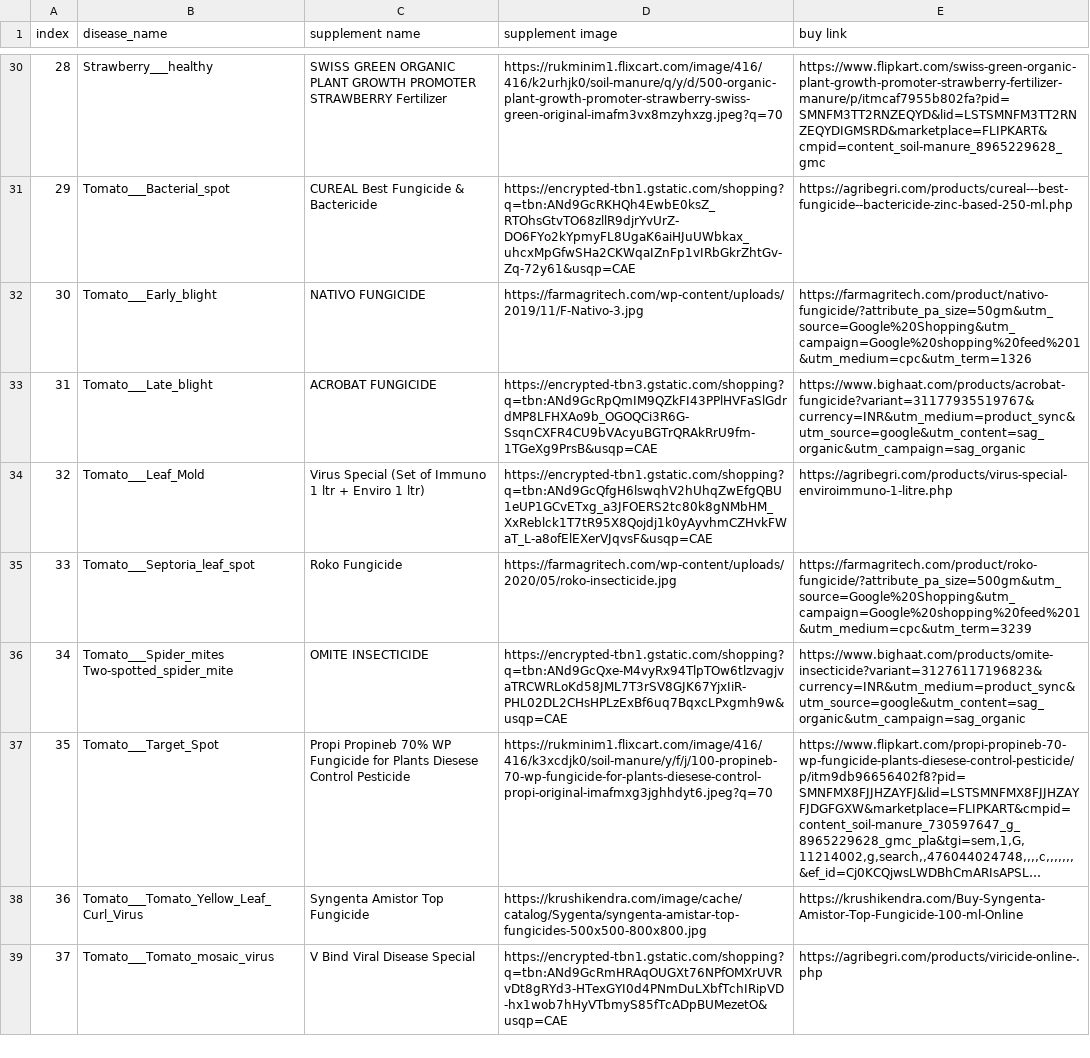
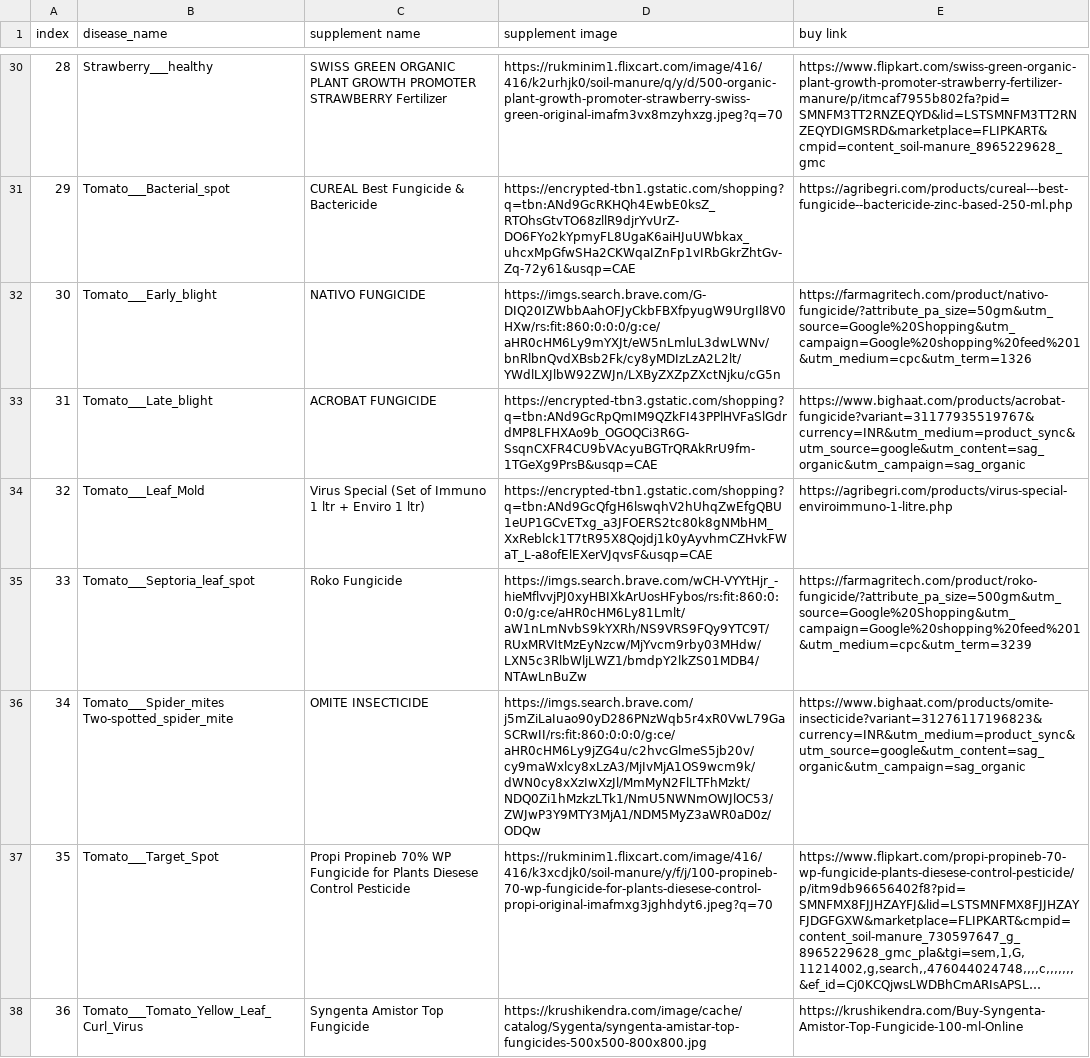
Before and after one commit to AryanPatel15903/PlantCare, a CSV file: server/supplement_info.csv, drawn as a sheet; only a part is shown, gaps mark what is left out; the shorter side is filled out with more unchanged rows; long unchanged cells end in …; the diff covers the shown part only; the diff names each change by its address in the sheet, - before the commit and + after, or states it on an @@ line.

Commit message:
image changes

```diff
--- a/server/supplement_info.csv
+++ b/server/supplement_info.csv
-D32 (supplement image): https://farmagritech.com/wp-content/uploads/2019/11/F-Nativo-3.jpg
+D32 (supplement image): https://imgs.search.brave.com/G-DIQ20IZWbbAahOFJyCkbFBXfpyugW9UrgIl8V0HXw/rs:fit:860:0:0:0/g:ce/aHR0cHM6Ly9mYXJt/eW5nLmluL3dwLWNv/bnRlbnQvdXBsb2Fk/cy8yMDIzLzA2L2lt/YWdlLXJlbW92ZWJn/LXByZXZpZXctNjku/cG5n
-D35 (supplement image): https://farmagritech.com/wp-content/uploads/2020/05/roko-insecticide.jpg
+D35 (supplement image): https://imgs.search.brave.com/wCH-VYYtHjr_-hieMflvvjPJ0xyHBIXkArUosHFybos/rs:fit:860:0:0:0/g:ce/aHR0cHM6Ly81Lmlt/aW1nLmNvbS9kYXRh/NS9VRS9FQy9YTC9T/RUxMRVItMzEyNzcw/MjYvcm9rby03MHdw/LXN5c3RlbWljLWZ1/bmdpY2lkZS01MDB4/NTAwLnBuZw
-D36 (supplement image): https://encrypted-tbn1.gstatic.com/shopping?q=tbn:ANd9GcQxe-M4vyRx94TlpTOw6tlzvagjvaTRCWRLoKd58JML7T3rSV8GJK67YjxIiR-PHL02DL2CHsHPLzExBf6uq7BqxcLPxgmh9w&usqp=CAE
+D36 (supplement image): https://imgs.search.brave.com/j5mZiLaIuao90yD286PNzWqb5r4xR0VwL79GaSCRwII/rs:fit:860:0:0:0/g:ce/aHR0cHM6Ly9jZG4u/c2hvcGlmeS5jb20v/cy9maWxlcy8xLzA3/MjIvMjA1OS9wcm9k/dWN0cy8xXzIwXzJl/MmMyN2FlLTFhMzkt/NDQ0Zi1hMzkzLTk1/NmU5NWNmOWJlOC53/ZWJwP3Y9MTY3MjA1/NDM5MyZ3aWR0aD0z/ODQw
```
Also changed, not shown: 10 edited cells elsewhere in this file, server/disease_info.csv, 3 other files.
